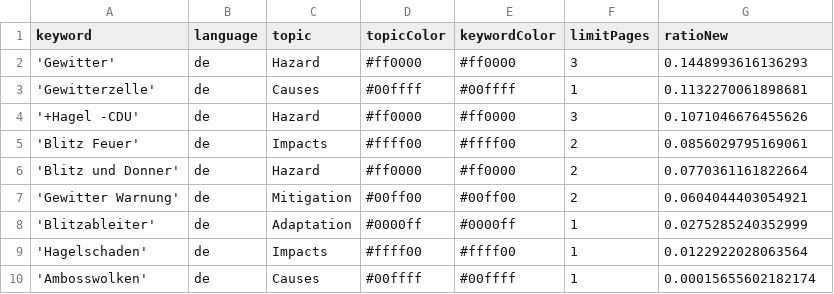
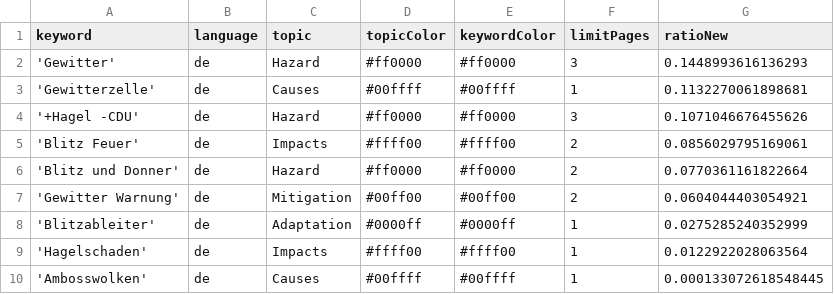
Before and after one commit to friedhumb-news/thunderstormIsComing, a CSV file: keywords.csv, drawn as a sheet.

Commit message:
Commit from GitHub Actions (harvest:0.0)

```diff
--- a/keywords.csv
+++ b/keywords.csv
@@ -9,2 +9,2 @@ keyword,language,topic,topicColor,keywordColor,limitPages,ratioNew
 'Hagelschaden',de,Impacts,#ffff00,#ffff00,1,0.0122922028063564
-'Ambosswolken',de,Causes,#00ffff,#00ffff,1,0.00015655602182174
+'Ambosswolken',de,Causes,#00ffff,#00ffff,1,0.000133072618548445
```
